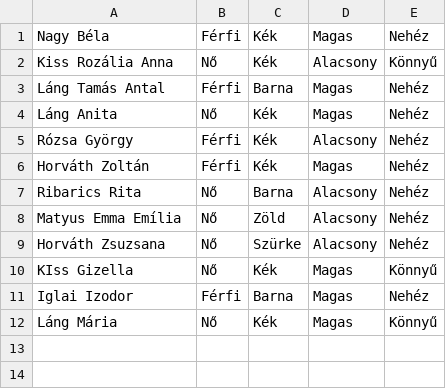
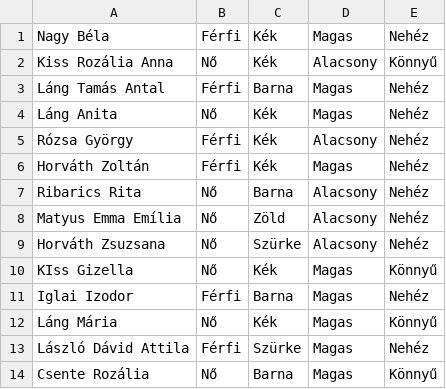
Before and after one commit to kobanya/SzemelyiUrlap, a CSV file: adatlap.csv, drawn as a sheet; the diff names each change by its address in the sheet, - before the commit and + after, or states it on an @@ line.

```diff
--- a/adatlap.csv
+++ b/adatlap.csv
+row 13: László Dávid Attila | Férfi | Szürke | Magas | Nehéz
+row 14: Csente Rozália | Nő | Barna | Magas | Könnyű
```
Also changed, not shown: 1 other file.
